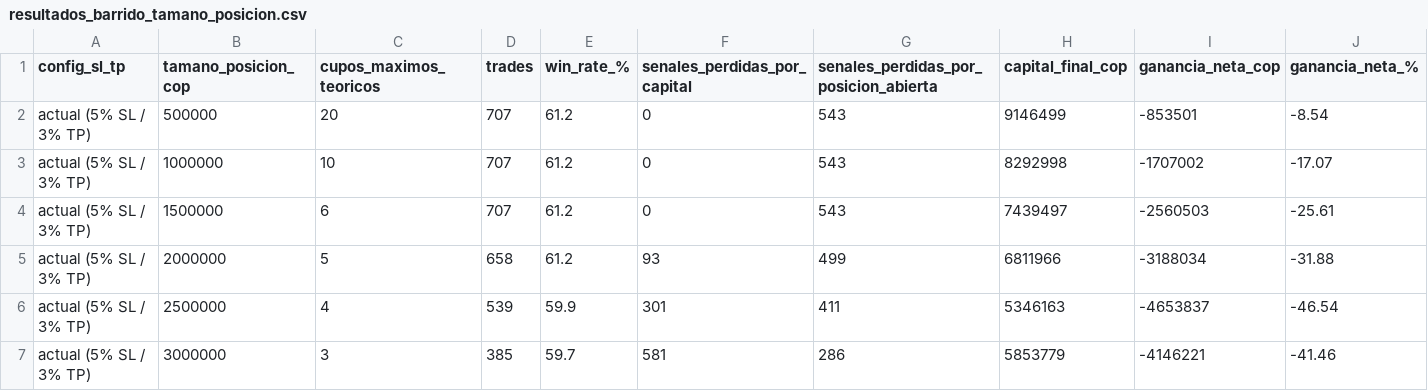
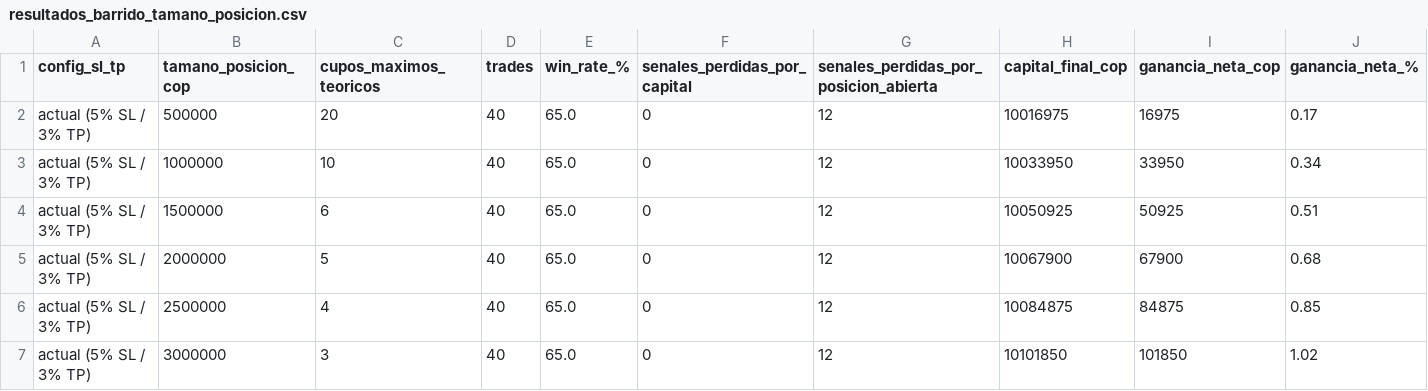
Before and after one commit to kurtd18/RobotinaIA, a CSV file: crypto-alerts/backtest/resultados_barrido_tamano_posicion.csv, drawn as a sheet; only a part is shown; the diff covers the shown part only.

```diff
--- a/crypto-alerts/backtest/resultados_barrido_tamano_posicion.csv
+++ b/crypto-alerts/backtest/resultados_barrido_tamano_posicion.csv
@@ -1,7 +1,7 @@
 config_sl_tp,tamano_posicion_cop,cupos_maximos_teoricos,trades,win_rate_%,senales_perdidas_por_capital,senales_perdidas_por_posicion_abierta,capital_final_cop,ganancia_neta_cop,ganancia_neta_%
-actual (5% SL / 3% TP),500000,20,707,61.2,0,543,9146499,-853501,-8.54
-actual (5% SL / 3% TP),1000000,10,707,61.2,0,543,8292998,-1707002,-17.07
-actual (5% SL / 3% TP),1500000,6,707,61.2,0,543,7439497,-2560503,-25.61
-actual (5% SL / 3% TP),2000000,5,658,61.2,93,499,6811966,-3188034,-31.88
-actual (5% SL / 3% TP),2500000,4,539,59.9,301,411,5346163,-4653837,-46.54
-actual (5% SL / 3% TP),3000000,3,385,59.7,581,286,5853779,-4146221,-41.46
+actual (5% SL / 3% TP),500000,20,40,65.0,0,12,10016975,16975,0.17
+actual (5% SL / 3% TP),1000000,10,40,65.0,0,12,10033950,33950,0.34
+actual (5% SL / 3% TP),1500000,6,40,65.0,0,12,10050925,50925,0.51
+actual (5% SL / 3% TP),2000000,5,40,65.0,0,12,10067900,67900,0.68
+actual (5% SL / 3% TP),2500000,4,40,65.0,0,12,10084875,84875,0.85
+actual (5% SL / 3% TP),3000000,3,40,65.0,0,12,10101850,101850,1.02
```
Also changed, not shown: 67 edited cells elsewhere in this file, 1 other file.
